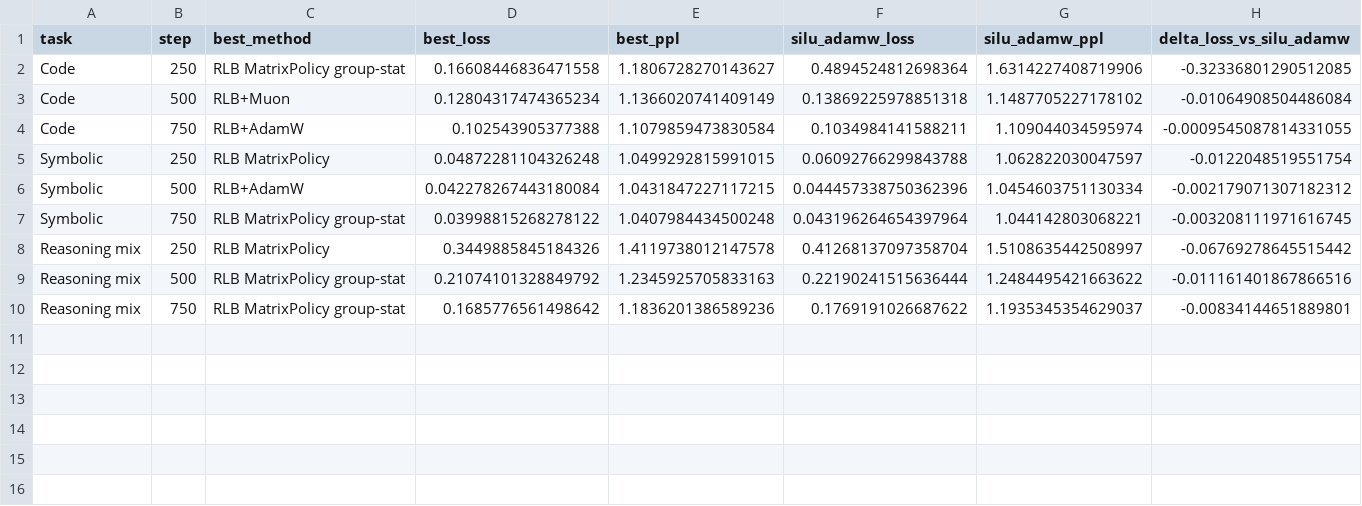
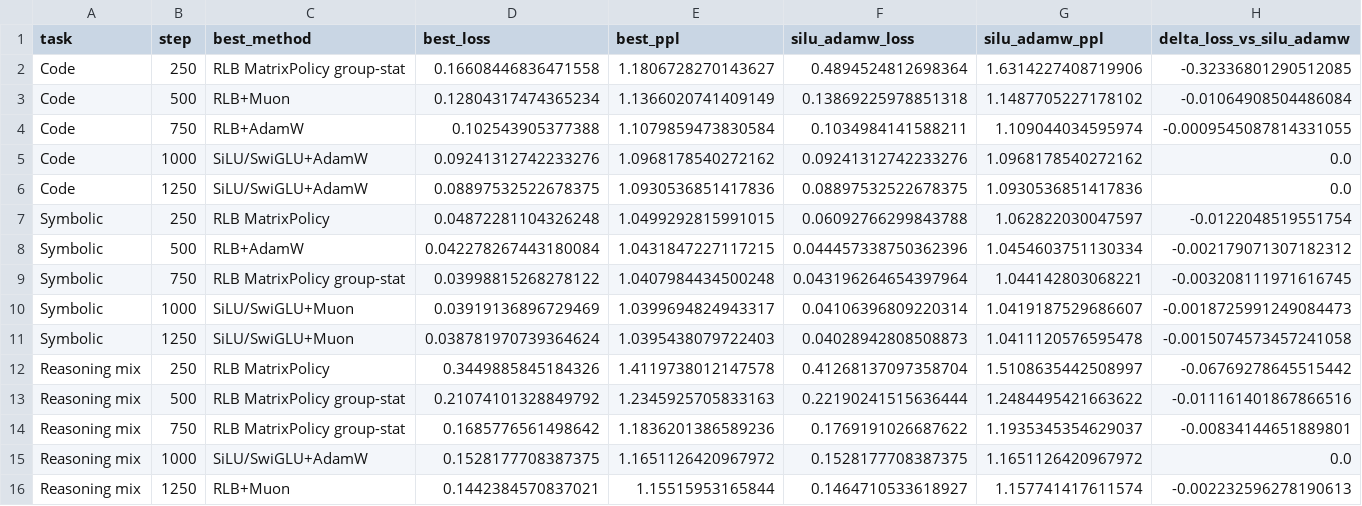
Before and after one commit to mtang398/Rational-Optimizer, a CSV file: experiments/results/synthetic_fair_full_2026_05_29/curve_diagnostics.csv, drawn as a sheet; only a part is shown; rows hold the shown columns only; the diff names each change by its address in the sheet, - before the commit and + after, or states it on an @@ line.

Commit message:
Add dense synthetic curve logging

```diff
--- a/experiments/results/synthetic_fair_full_2026_05_29/curve_diagnostics.csv
+++ b/experiments/results/synthetic_fair_full_2026_05_29/curve_diagnostics.csv
+row 5: Code | 1000 | SiLU/SwiGLU+AdamW | 0.09241312742233276 | 1.0968178540272162 | 0.09241312742233276 | 1.0968178540272162 | 0.0
+row 6: Code | 1250 | SiLU/SwiGLU+AdamW | 0.08897532522678375 | 1.0930536851417836 | 0.08897532522678375 | 1.0930536851417836 | 0.0
+row 10: Symbolic | 1000 | SiLU/SwiGLU+Muon | 0.03919136896729469 | 1.0399694824943317 | 0.04106396809220314 | 1.0419187529686607 | -0.0018725991249084473
+row 11: Symbolic | 1250 | SiLU/SwiGLU+Muon | 0.038781970739364624 | 1.0395438079722403 | 0.04028942808508873 | 1.0411120576595478 | -0.0015074573457241058
+row 15: Reasoning mix | 1000 | SiLU/SwiGLU+AdamW | 0.1528177708387375 | 1.1651126420967972 | 0.1528177708387375 | 1.1651126420967972 | 0.0
+row 16: Reasoning mix | 1250 | RLB+Muon | 0.1442384570837021 | 1.15515953165844 | 0.1464710533618927 | 1.157741417611574 | -0.002232596278190613
```
Also changed, not shown: 17 other files.
